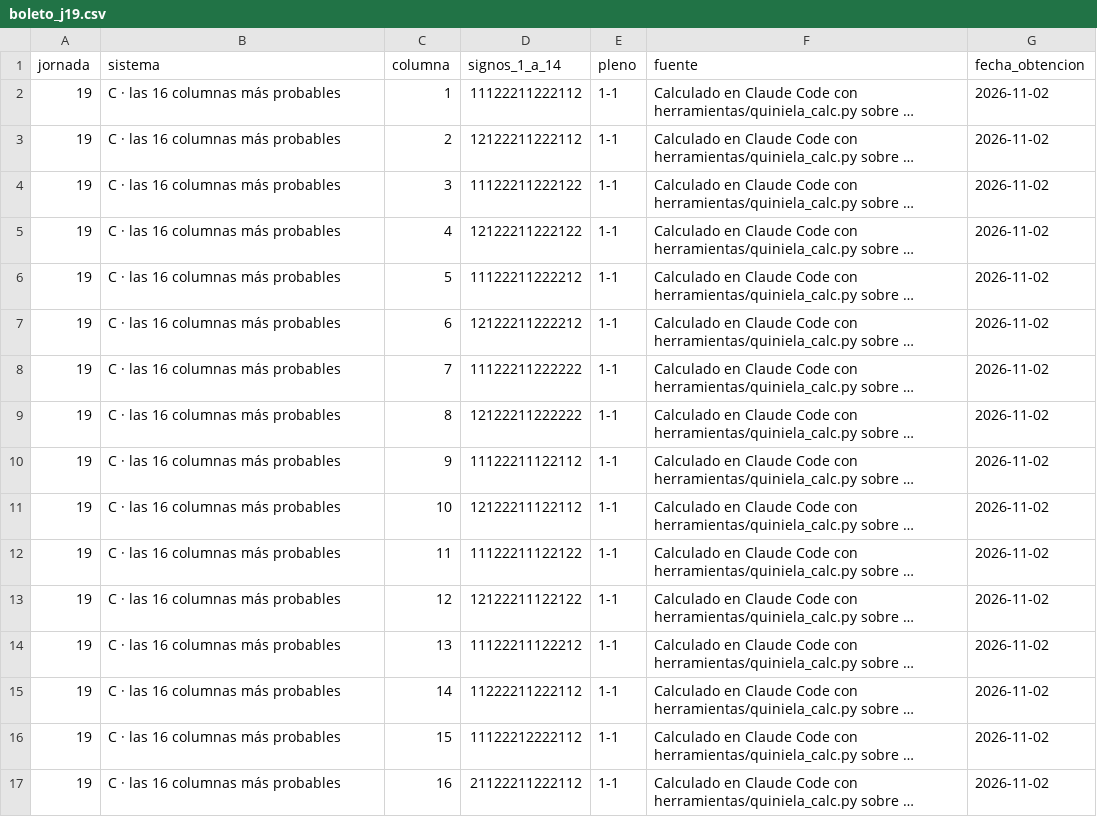
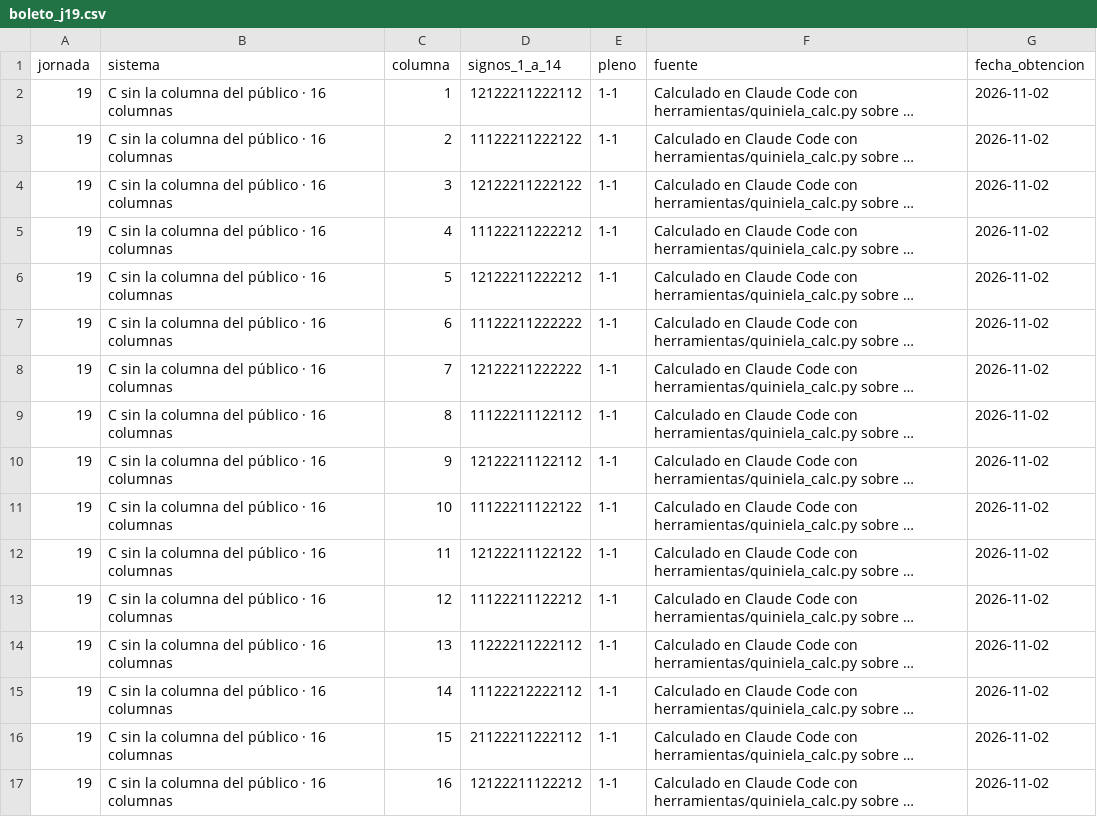
Before and after one commit to CarlosM2403E2505/markitdown, a CSV file: quiniela/exportacion/datos_para_mesa/boleto_j19.csv, drawn as a sheet; long unchanged cells end in …; the diff names each change by its address in the sheet, - before the commit and + after, or states it on an @@ line.

```diff
--- a/quiniela/exportacion/datos_para_mesa/boleto_j19.csv
+++ b/quiniela/exportacion/datos_para_mesa/boleto_j19.csv
-B2:B17 (sistema): C · las 16 columnas más probables
+B2:B17 (sistema): C sin la columna del público · 16 columnas
-D2 (signos_1_a_14): 11122211222112
+D2 (signos_1_a_14): 12122211222112
-D3 (signos_1_a_14): 12122211222112
+D3 (signos_1_a_14): 11122211222122
-D4 (signos_1_a_14): 11122211222122
+D4 (signos_1_a_14): 12122211222122
-D5 (signos_1_a_14): 12122211222122
+D5 (signos_1_a_14): 11122211222212
-D6 (signos_1_a_14): 11122211222212
+D6 (signos_1_a_14): 12122211222212
-D7 (signos_1_a_14): 12122211222212
+D7 (signos_1_a_14): 11122211222222
-D8 (signos_1_a_14): 11122211222222
+D8 (signos_1_a_14): 12122211222222
-D9 (signos_1_a_14): 12122211222222
+D9 (signos_1_a_14): 11122211122112
-D10 (signos_1_a_14): 11122211122112
+D10 (signos_1_a_14): 12122211122112
-D11 (signos_1_a_14): 12122211122112
+D11 (signos_1_a_14): 11122211122122
-D12 (signos_1_a_14): 11122211122122
+D12 (signos_1_a_14): 12122211122122
-D13 (signos_1_a_14): 12122211122122
+D13 (signos_1_a_14): 11122211122212
-D14 (signos_1_a_14): 11122211122212
+D14 (signos_1_a_14): 11222211222112
-D15 (signos_1_a_14): 11222211222112
+D15 (signos_1_a_14): 11122212222112
-D16 (signos_1_a_14): 11122212222112
+D16 (signos_1_a_14): 21122211222112
-D17 (signos_1_a_14): 21122211222112
+D17 (signos_1_a_14): 12122211122212
```
Also changed, not shown: quiniela/exportacion/datos_para_mesa/sistemas_j19.csv, 11 other files.
